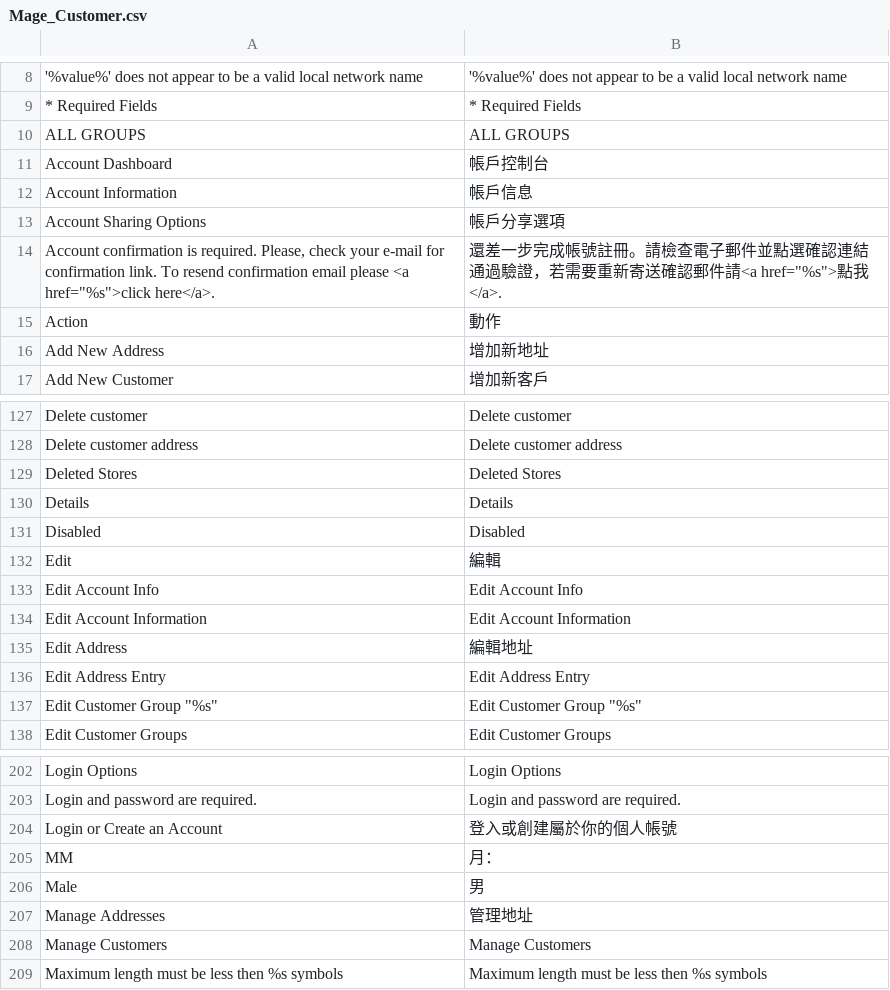
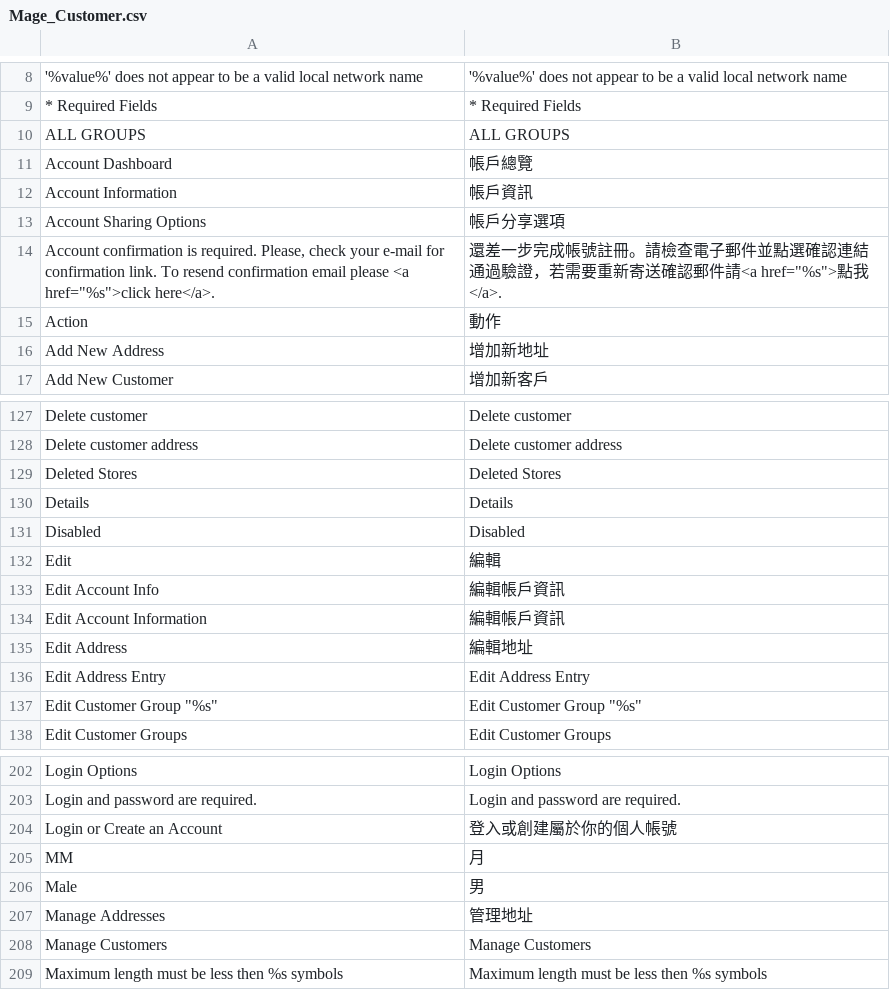
Before and after one commit to gamlinnia/li_magento, a CSV file: app/locale/zh_TW/Mage_Customer.csv, drawn as a sheet; only a part is shown, gaps mark what is left out.

Commit message:
zh_tw locale translation

```diff
--- a/app/locale/zh_TW/Mage_Customer.csv
+++ b/app/locale/zh_TW/Mage_Customer.csv
@@ -10,4 +10,4 @@
 "ALL GROUPS","ALL GROUPS"
-"Account Dashboard","帳戶控制台"
-"Account Information","帳戶信息"
+"Account Dashboard","帳戶總覽"
+"Account Information","帳戶資訊"
 "Account Sharing Options","帳戶分享選項"
@@ -132,4 +132,4 @@
 "Edit","編輯"
-"Edit Account Info","Edit Account Info"
-"Edit Account Information","Edit Account Information"
+"Edit Account Info","編輯帳戶資訊"
+"Edit Account Information","編輯帳戶資訊"
 "Edit Address","編輯地址"
@@ -204,3 +204,3 @@
 "Login or Create an Account","登入或創建屬於你的個人帳號"
-"MM","月"：
+"MM","月"
 "Male","男"
```
